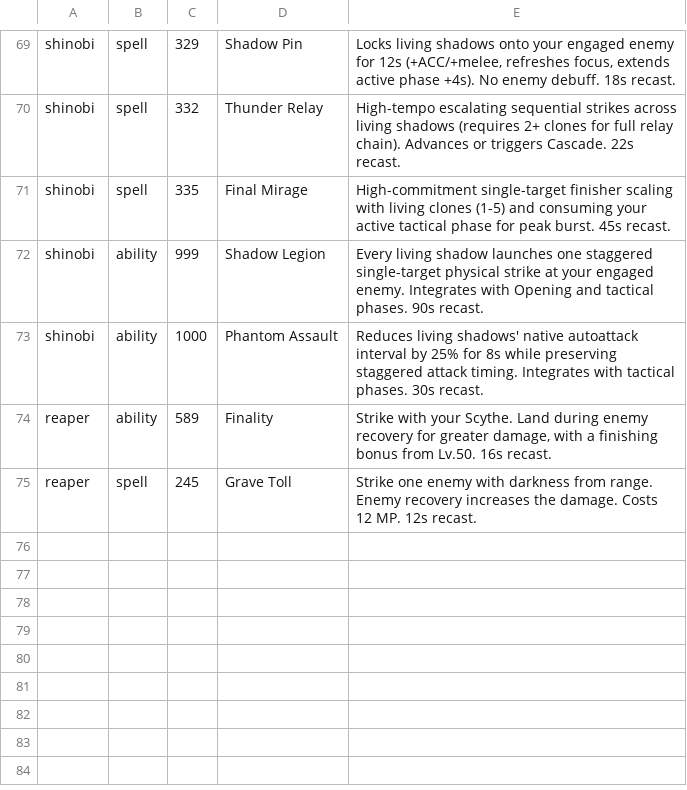
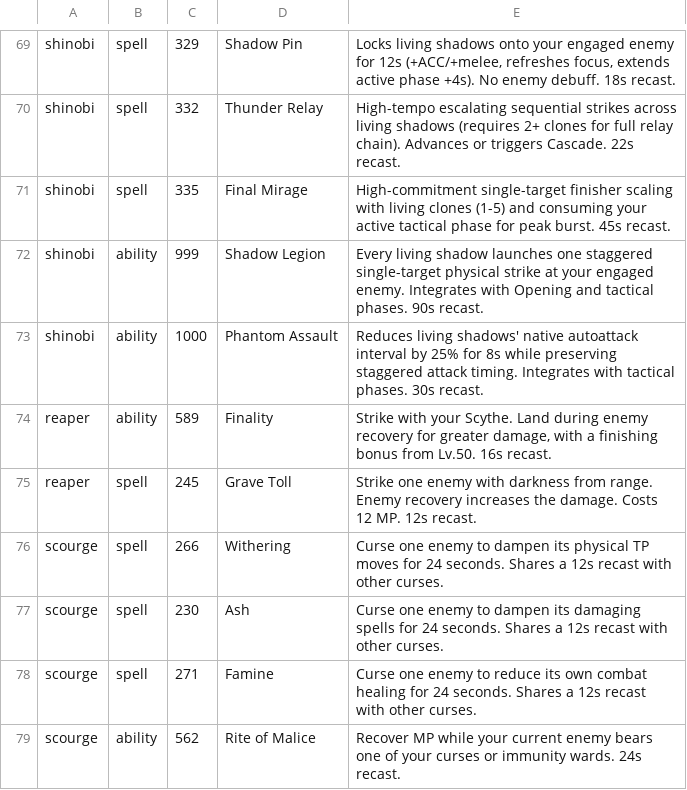
Before and after one commit to Infomatictek/overlordsxi-launcher, a TSV file: addons/ashita4/soulspire_soul_actions/data/soul_actions.tsv, drawn as a sheet; only a part is shown, gaps mark what is left out; the diff names each change by its address in the sheet, - before the commit and + after, or states it on an @@ line.

Commit message:
feat(soul): add Scourge curse identities and HUD

```diff
--- a/addons/ashita4/soulspire_soul_actions/data/soul_actions.tsv
+++ b/addons/ashita4/soulspire_soul_actions/data/soul_actions.tsv
+row 76: scourge | spell | 266 | Withering | Curse one enemy to dampen its physical TP moves for 24 seconds. Shares a 12s recast with other curses.
+row 77: scourge | spell | 230 | Ash | Curse one enemy to dampen its damaging spells for 24 seconds. Shares a 12s recast with other curses.
+row 78: scourge | spell | 271 | Famine | Curse one enemy to reduce its own combat healing for 24 seconds. Shares a 12s recast with other curses.
+row 79: scourge | ability | 562 | Rite of Malice | Recover MP while your current enemy bears one of your curses or immunity wards. 24s recast.
```
Also changed, not shown: addons/ashita4/soulspire_soul_actions/data/visibility.tsv, 2 other files.
